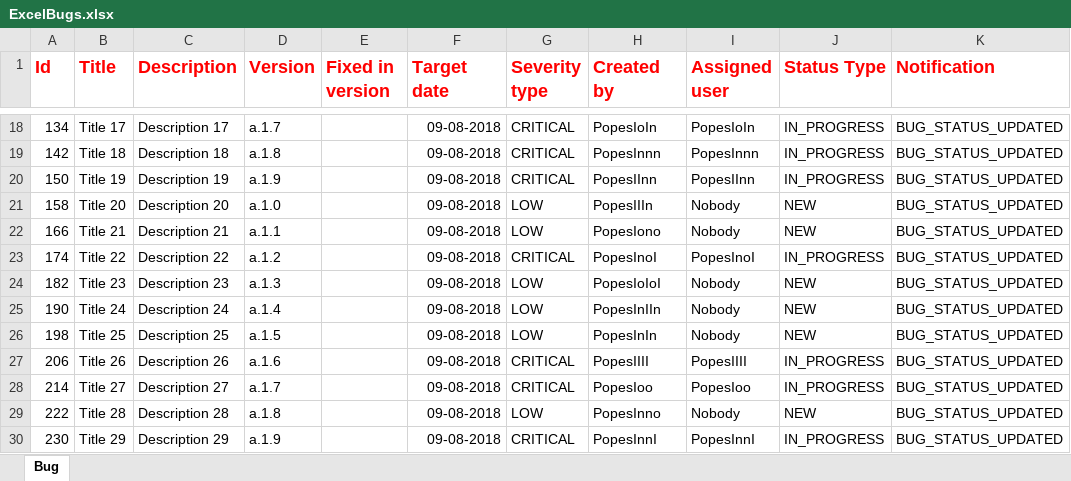
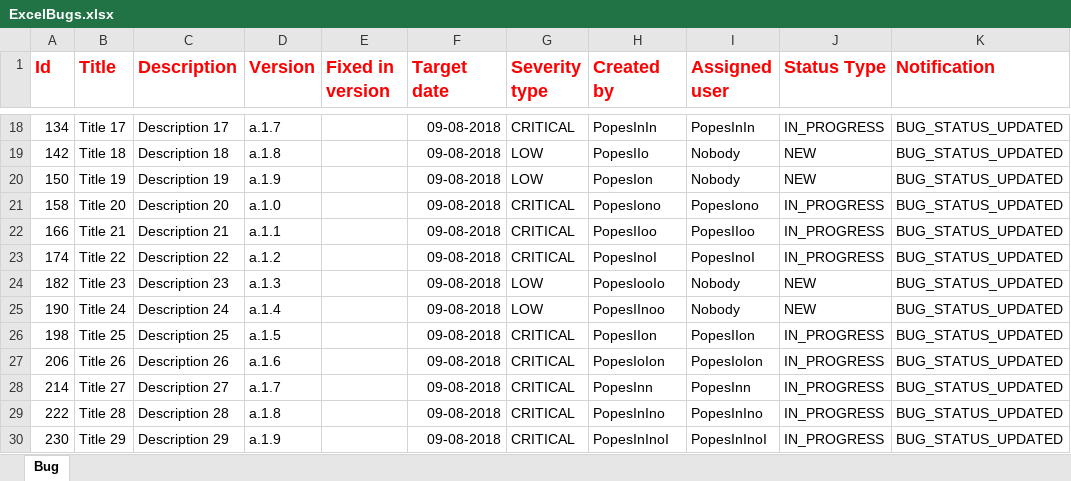
Before and after one commit to gnicoleta/TeamCookies, an Excel workbook: ExcelBugs.xlsx, sheet Bug, drawn as a sheet; only a part is shown, gaps mark what is left out; values as stored, in another font and other column widths than the file's, no borders; the diff covers the shown part only; the diff names each change by its address in the sheet, - before the commit and + after, or states it on an @@ line.

```diff
--- a/ExcelBugs.xlsx (sheet Bug)
+++ b/ExcelBugs.xlsx (sheet Bug)
-H18 (Created by): PopesIoIn
+H18 (Created by): PopesInIn
-I18 (Assigned user): PopesIoIn
+I18 (Assigned user): PopesInIn
-G19:G20 (Severity type): CRITICAL
+G19:G20 (Severity type): LOW
-H19 (Created by): PopesInnn
+H19 (Created by): PopesIIo
-I19 (Assigned user): PopesInnn
+I19 (Assigned user): Nobody
-J19:J20 (Status Type): IN_PROGRESS
+J19:J20 (Status Type): NEW
-H20 (Created by): PopesIInn
+H20 (Created by): PopesIon
-I20 (Assigned user): PopesIInn
+I20 (Assigned user): Nobody
-G21:G22 (Severity type): LOW
+G21:G22 (Severity type): CRITICAL
-H21 (Created by): PopesIIIn
+H21 (Created by): PopesIono
-I21 (Assigned user): Nobody
+I21 (Assigned user): PopesIono
-J21:J22 (Status Type): NEW
+J21:J22 (Status Type): IN_PROGRESS
-H22 (Created by): PopesIono
+H22 (Created by): PopesIIoo
-I22 (Assigned user): Nobody
+I22 (Assigned user): PopesIIoo
-H24 (Created by): PopesIoIoI
+H24 (Created by): PopesIooIo
-H25 (Created by): PopesInIIn
+H25 (Created by): PopesIInoo
-G26 (Severity type): LOW
+G26 (Severity type): CRITICAL
-H26 (Created by): PopesInIn
+H26 (Created by): PopesIIon
-I26 (Assigned user): Nobody
+I26 (Assigned user): PopesIIon
-J26 (Status Type): NEW
+J26 (Status Type): IN_PROGRESS
-H27 (Created by): PopesIIII
+H27 (Created by): PopesIoIon
-I27 (Assigned user): PopesIIII
+I27 (Assigned user): PopesIoIon
-H28 (Created by): PopesIoo
+H28 (Created by): PopesInn
-I28 (Assigned user): PopesIoo
+I28 (Assigned user): PopesInn
-G29 (Severity type): LOW
+G29 (Severity type): CRITICAL
-H29 (Created by): PopesInno
+H29 (Created by): PopesInIno
-I29 (Assigned user): Nobody
+I29 (Assigned user): PopesInIno
-J29 (Status Type): NEW
+J29 (Status Type): IN_PROGRESS
-H30 (Created by): PopesInnI
+H30 (Created by): PopesInInoI
-I30 (Assigned user): PopesInnI
+I30 (Assigned user): PopesInInoI
```
Also changed, not shown: 39 edited cells elsewhere in this sheet, 5 other files.
